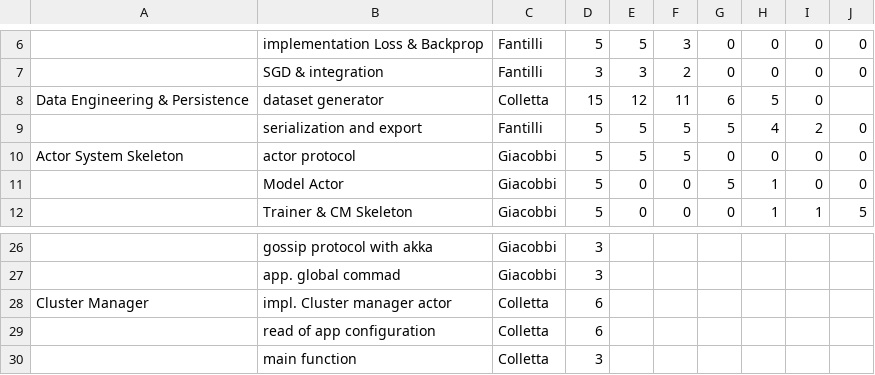
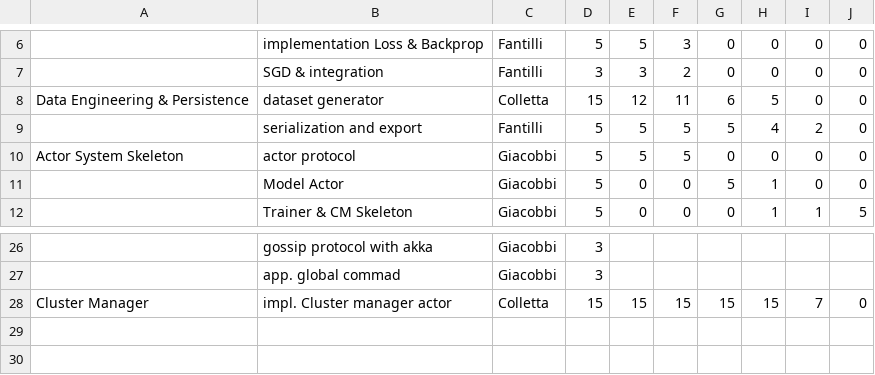
Before and after one commit to LorenzoColletta/PPS-24-DNTS, a CSV file: process/product backlog.csv, drawn as a sheet; only a part is shown, gaps mark what is left out; the diff names each change by its address in the sheet, - before the commit and + after, or states it on an @@ line.

Commit message:
Update product backlog.csv

```diff
--- a/process/product backlog.csv
+++ b/process/product backlog.csv
-J8: (empty)
+J8: 0
-D28: 6
+D28: 15
-E28: (empty)
+E28: 15
-F28: (empty)
+F28: 15
-G28: (empty)
+G28: 15
-H28: (empty)
+H28: 15
-I28: (empty)
+I28: 7
-J28: (empty)
+J28: 0
-row 29:  | read of app configuration | Colletta | 6
-row 30:  | main function | Colletta | 3
```
